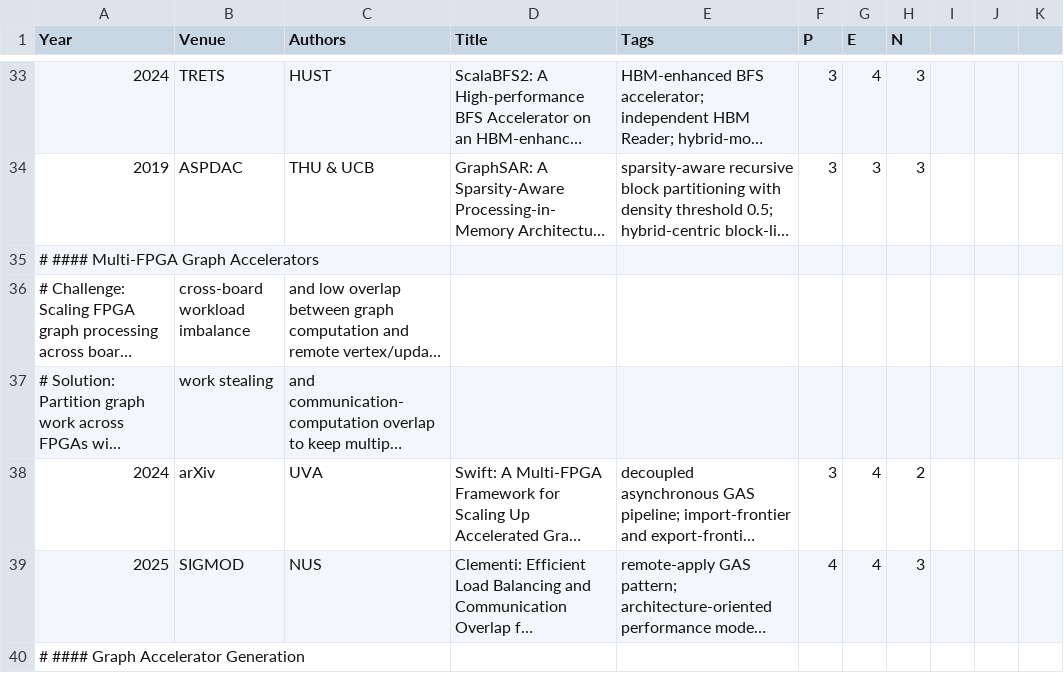
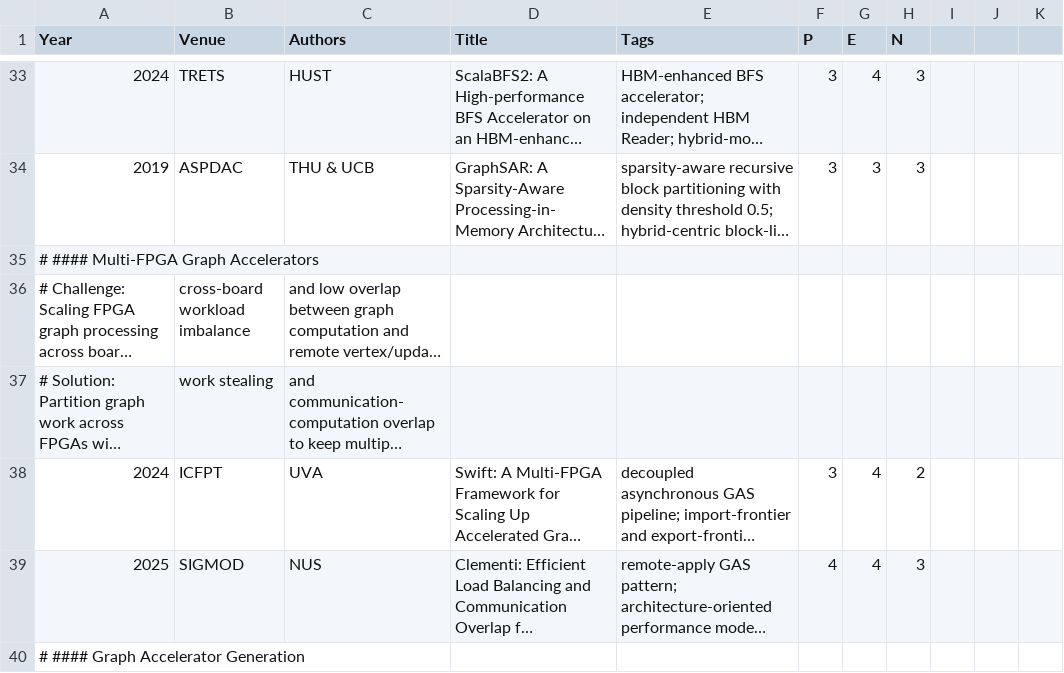
Before and after one commit to pku-lemonade/review, a CSV file: docs/data/hardware/accelerators.csv, drawn as a sheet; only a part is shown, gaps mark what is left out; long unchanged cells end in …; the diff names each change by its address in the sheet, - before the commit and + after, or states it on an @@ line.

Commit message:
Update venue for Swift graph accelerator paper

```diff
--- a/docs/data/hardware/accelerators.csv
+++ b/docs/data/hardware/accelerators.csv
-B38 (Venue): arXiv
+B38 (Venue): ICFPT
```
